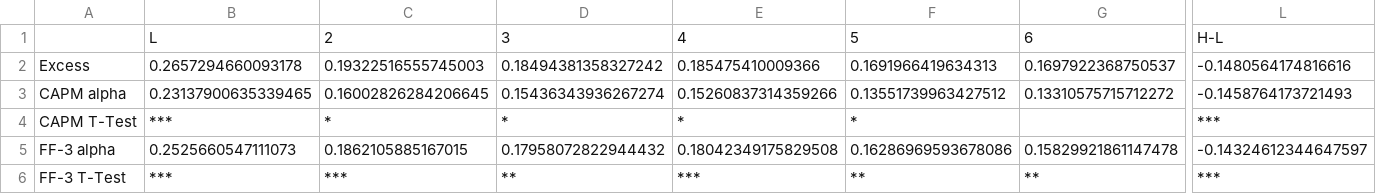
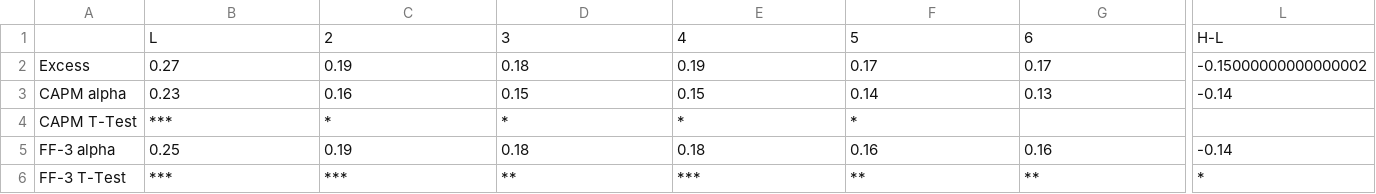
Before and after one commit to hrwilly/MF703, a CSV file: Equally_Weighted_Portfolio/ABPR_result.csv, drawn as a sheet; only a part is shown, gaps mark what is left out; the diff covers the shown part only; the diff names each change by its address in the sheet, - before the commit and + after, or states it on an @@ line.

```diff
--- a/Equally_Weighted_Portfolio/ABPR_result.csv
+++ b/Equally_Weighted_Portfolio/ABPR_result.csv
-B2: 0.2657294660093178
+B2: 0.27
-C2: 0.19322516555745003
+C2: 0.19
-D2: 0.18494381358327242
+D2: 0.18
-E2: 0.185475410009366
+E2: 0.19
-F2: 0.1691966419634313
+F2: 0.17
-G2: 0.1697922368750537
+G2: 0.17
-L2: -0.1480564174816616
+L2: -0.15000000000000002
-B3: 0.23137900635339465
+B3: 0.23
-C3: 0.16002826284206645
+C3: 0.16
-D3: 0.15436343936267274
+D3: 0.15
-E3: 0.15260837314359266
+E3: 0.15
-F3: 0.13551739963427512
+F3: 0.14
-G3: 0.13310575715712272
+G3: 0.13
-L3: -0.1458764173721493
+L3: -0.14
-L4: ***
+L4: (empty)
-B5: 0.2525660547111073
+B5: 0.25
-C5: 0.1862105885167015
+C5: 0.19
-D5: 0.17958072822944432
+D5: 0.18
-E5: 0.18042349175829508
+E5: 0.18
-F5: 0.16286969593678086
+F5: 0.16
-G5: 0.15829921861147478
+G5: 0.16
-L5: -0.14324612344647597
+L5: -0.14
-L6: ***
+L6: *
```
Also changed, not shown: 12 edited cells elsewhere in this file, Equally_Weighted_Portfolio/ABNR_result.csv, 1 other file.
